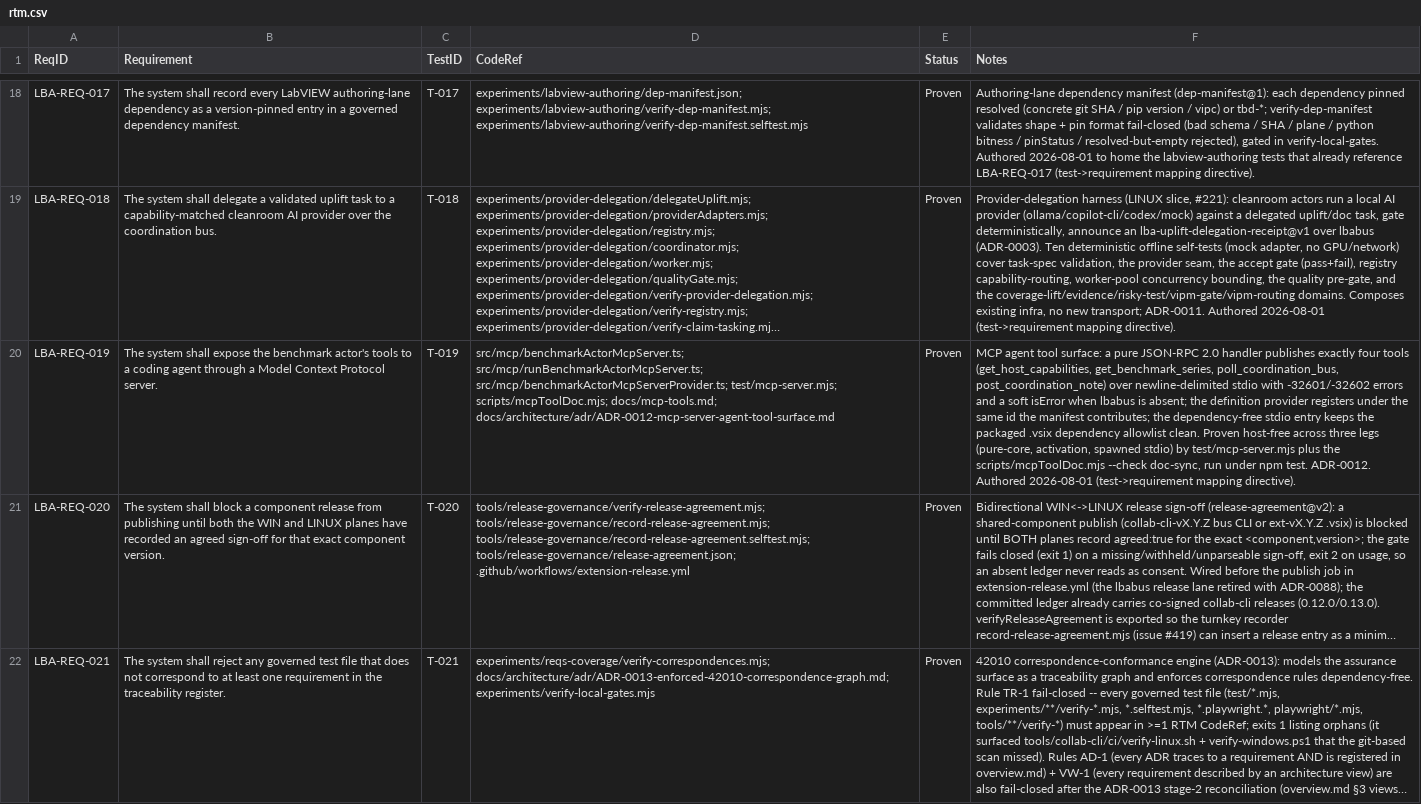
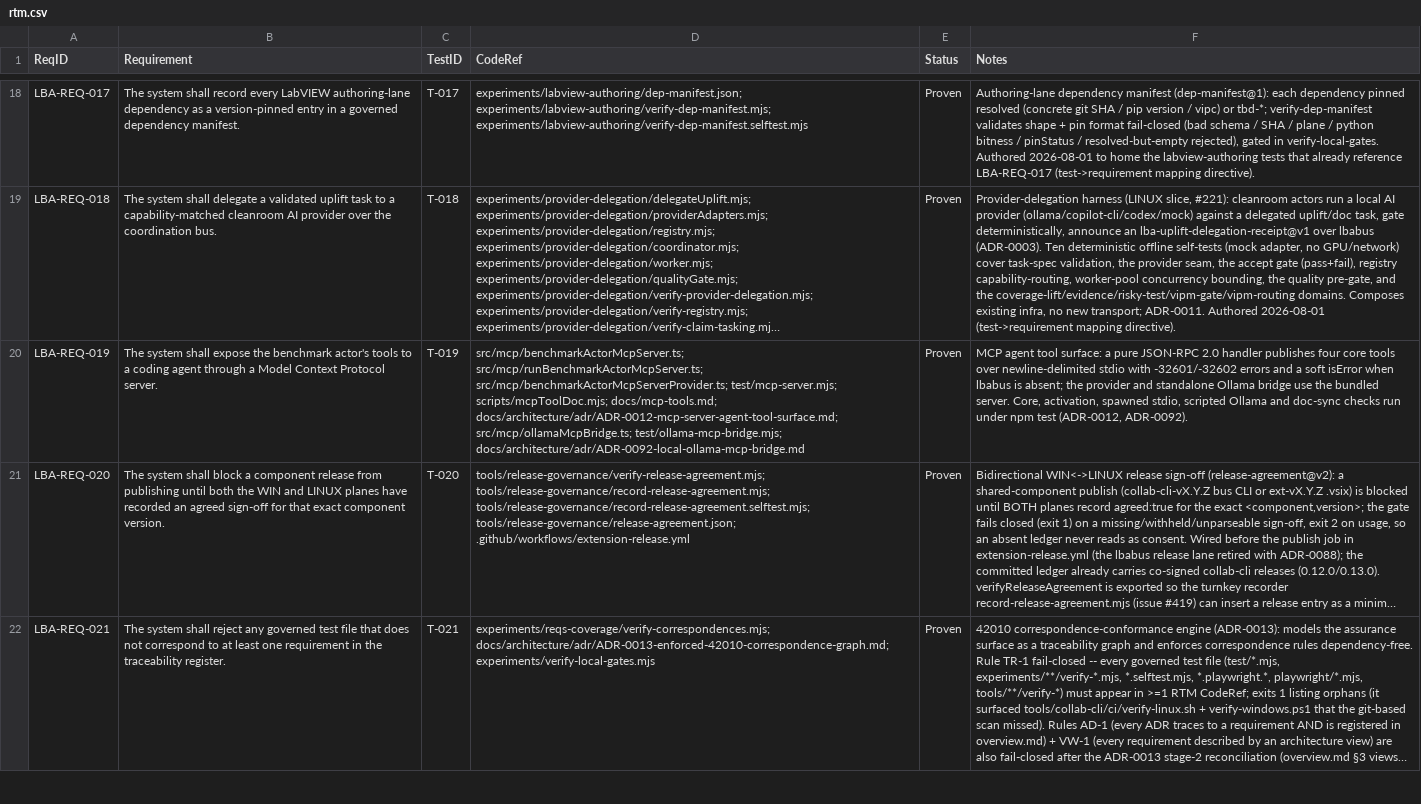
Before and after one commit to svelderrainruiz/labview-benchmark-actor, a CSV file: docs/requirements/rtm.csv, drawn as a sheet; only a part is shown, gaps mark what is left out; long unchanged cells end in …; the diff names each change by its address in the sheet, - before the commit and + after, or states it on an @@ line.

```diff
--- a/docs/requirements/rtm.csv
+++ b/docs/requirements/rtm.csv
-D20 (CodeRef): …scripts/mcpToolDoc.mjs; docs/mcp-tools.md; docs/architecture/adr/ADR-0012-mcp-server-agent-tool-surface.md
+D20 (CodeRef): …scripts/mcpToolDoc.mjs; docs/mcp-tools.md; docs/architecture/adr/ADR-0012-mcp-server-agent-tool-surface.md; src/mcp/ollamaMcpBridge.ts; test/ollama-mcp-bridge.mjs; docs/architecture/adr/ADR-0092-local-ollama-mcp-bridge.md
-F20 (Notes): …handler publishes exactly four tools (get_host_capabilities, get_benchmark_series, poll_coordination_bus, post_coordination_note) over newline-delimited stdio with -32601/-32602 errors and a soft isError when lbabus is absent; the definition provider registers under the same id the manifest contributes; the dependency-free stdio entry keeps the packaged .vsix dependency allowlist clean. Proven host-free across three legs (pure-core, activation, spawned stdio) by test/mcp-server.mjs plus the scripts/mcpToolDoc.mjs --check doc-sync, run under npm test. ADR-0012. Authored 2026-08-01 (test->requirement mapping directive).
+F20 (Notes): …handler publishes four core tools over newline-delimited stdio with -32601/-32602 errors and a soft isError when lbabus is absent; the provider and standalone Ollama bridge use the bundled server. Core, activation, spawned stdio, scripted Ollama and doc-sync checks run under npm test (ADR-0012, ADR-0092).
```
Also changed, not shown: 14 other files.
